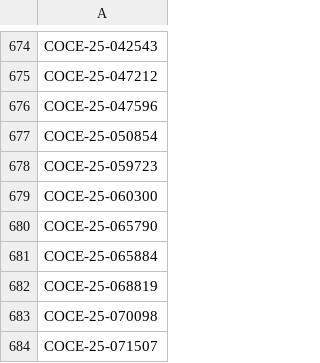
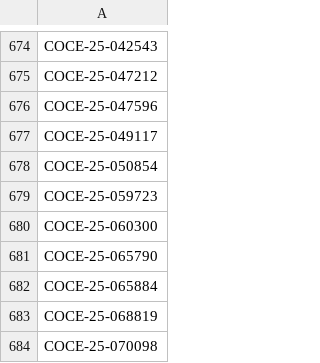
Before and after one commit to figlesias7/realforeclose-broward, a CSV file: data/all_seen.csv, drawn as a sheet; only a part is shown, gaps mark what is left out; the shorter side is filled out with more unchanged rows.

```diff
--- a/data/all_seen.csv
+++ b/data/all_seen.csv
@@ -676,2 +676,3 @@ COCE-25-047212
 COCE-25-047596
+COCE-25-049117
 COCE-25-050854
```
Also changed, not shown: data/event_log.csv, 3 other files.
